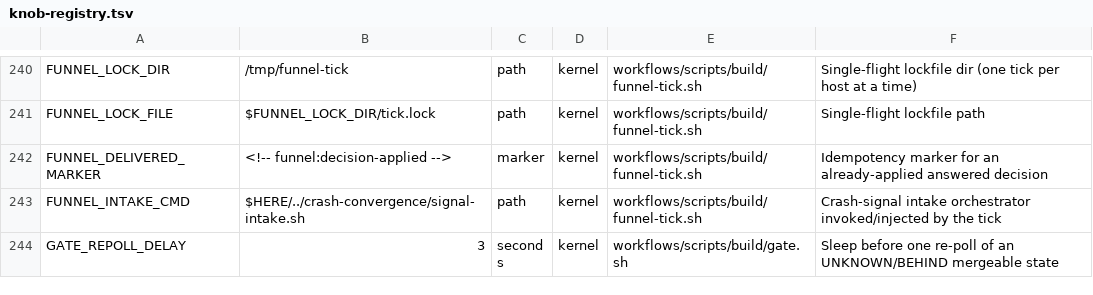
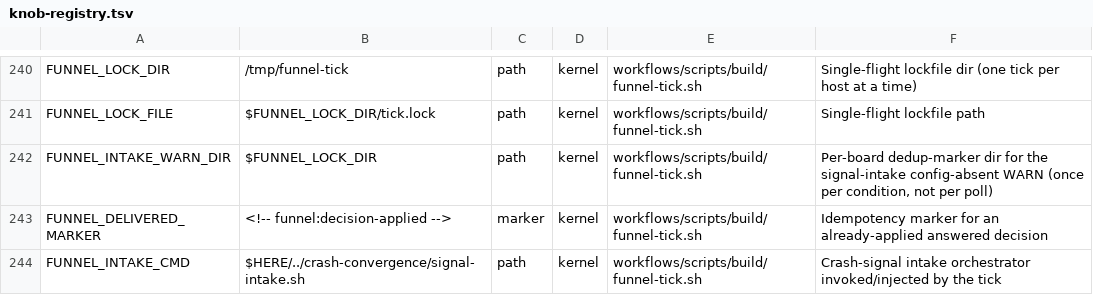
Before and after one commit to Towheads/temperloop, a TSV file: workflows/scripts/config/knob-registry.tsv, drawn as a sheet; only a part is shown, gaps mark what is left out; the shorter side is filled out with more unchanged rows.

```diff
--- a/workflows/scripts/config/knob-registry.tsv
+++ b/workflows/scripts/config/knob-registry.tsv
@@ -241,2 +241,3 @@ FUNNEL_LOCK_DIR	/tmp/funnel-tick	path	kernel	workflows/scripts/build/funnel-tick
 FUNNEL_LOCK_FILE	$FUNNEL_LOCK_DIR/tick.lock	path	kernel	workflows/scripts/build/funnel-tick.sh	Single-flight lockfile path
+FUNNEL_INTAKE_WARN_DIR	$FUNNEL_LOCK_DIR	path	kernel	workflows/scripts/build/funnel-tick.sh	Per-board dedup-marker dir for the signal-intake config-absent WARN (once per condition, not per poll)
 FUNNEL_DELIVERED_MARKER	<!-- funnel:decision-applied -->	marker	kernel	workflows/scripts/build/funnel-tick.sh	Idempotency marker for an already-applied answered decision
```
Also changed, not shown: 1 other file.
